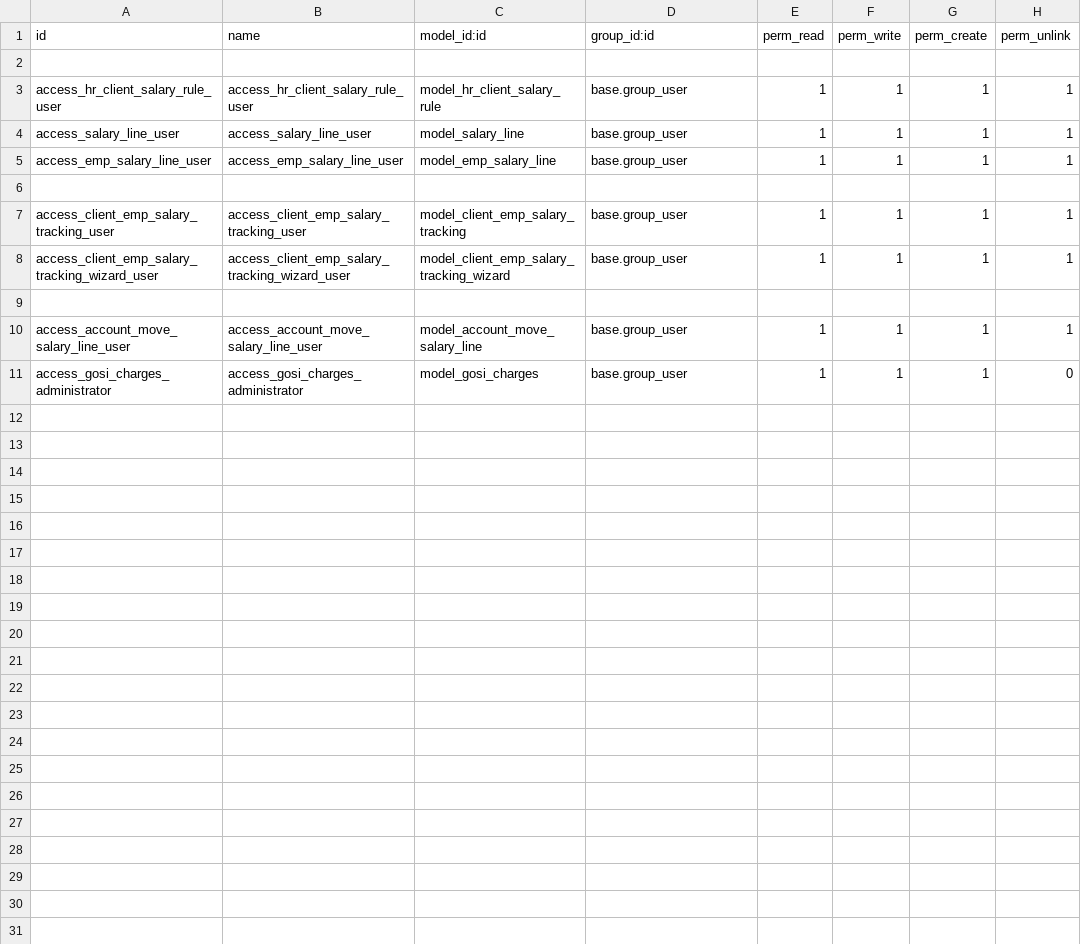
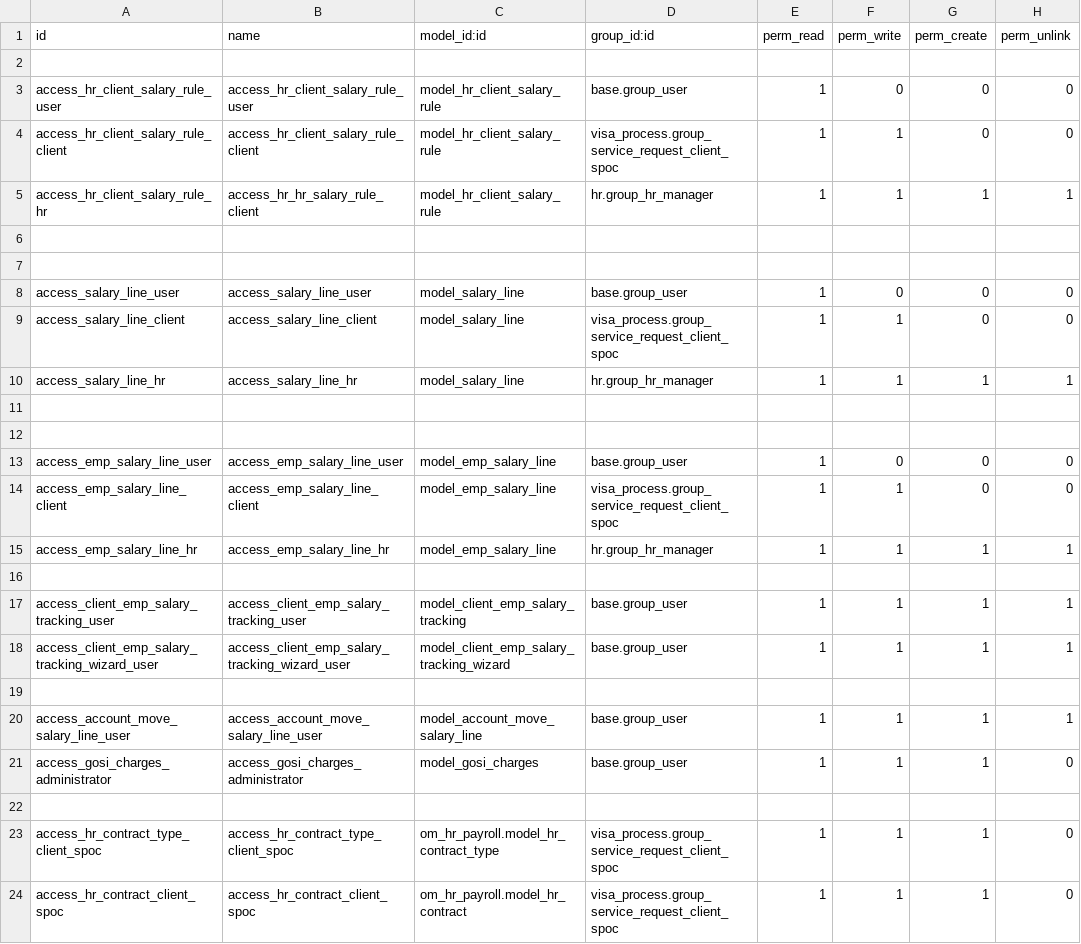
Before and after one commit to Deekshithhm27/amaalcom-odoo, a CSV file: aamalcom_payroll/security/ir.model.access.csv, drawn as a sheet.

Commit message:
Updated access right for salary rules - client

```diff
--- a/aamalcom_payroll/security/ir.model.access.csv
+++ b/aamalcom_payroll/security/ir.model.access.csv
@@ -2,5 +2,15 @@ id,name,model_id:id,group_id:id,perm_read,perm_write,perm_create,perm_unlink
 
-access_hr_client_salary_rule_user,access_hr_client_salary_rule_user,model_hr_client_salary_rule,base.group_user,1,1,1,1
-access_salary_line_user,access_salary_line_user,model_salary_line,base.group_user,1,1,1,1
-access_emp_salary_line_user,access_emp_salary_line_user,model_emp_salary_line,base.group_user,1,1,1,1
+access_hr_client_salary_rule_user,access_hr_client_salary_rule_user,model_hr_client_salary_rule,base.group_user,1,0,0,0
+access_hr_client_salary_rule_client,access_hr_client_salary_rule_client,model_hr_client_salary_rule,visa_process.group_service_request_client_spoc,1,1,0,0
+access_hr_client_salary_rule_hr,access_hr_hr_salary_rule_client,model_hr_client_salary_rule,hr.group_hr_manager,1,1,1,1
+
+
+access_salary_line_user,access_salary_line_user,model_salary_line,base.group_user,1,0,0,0
+access_salary_line_client,access_salary_line_client,model_salary_line,visa_process.group_service_request_client_spoc,1,1,0,0
+access_salary_line_hr,access_salary_line_hr,model_salary_line,hr.group_hr_manager,1,1,1,1
+
+
+access_emp_salary_line_user,access_emp_salary_line_user,model_emp_salary_line,base.group_user,1,0,0,0
+access_emp_salary_line_client,access_emp_salary_line_client,model_emp_salary_line,visa_process.group_service_request_client_spoc,1,1,0,0
+access_emp_salary_line_hr,access_emp_salary_line_hr,model_emp_salary_line,hr.group_hr_manager,1,1,1,1
 
@@ -11 +21,4 @@ access_account_move_salary_line_user,access_account_move_salary_line_user,model_
 access_gosi_charges_administrator,access_gosi_charges_administrator,model_gosi_charges,base.group_user,1,1,1,0
+
+access_hr_contract_type_client_spoc,access_hr_contract_type_client_spoc,om_hr_payroll.model_hr_contract_type,visa_process.group_service_request_client_spoc,1,1,1,0
+access_hr_contract_client_spoc,access_hr_contract_client_spoc,om_hr_payroll.model_hr_contract,visa_process.group_service_request_client_spoc,1,1,1,0
```
